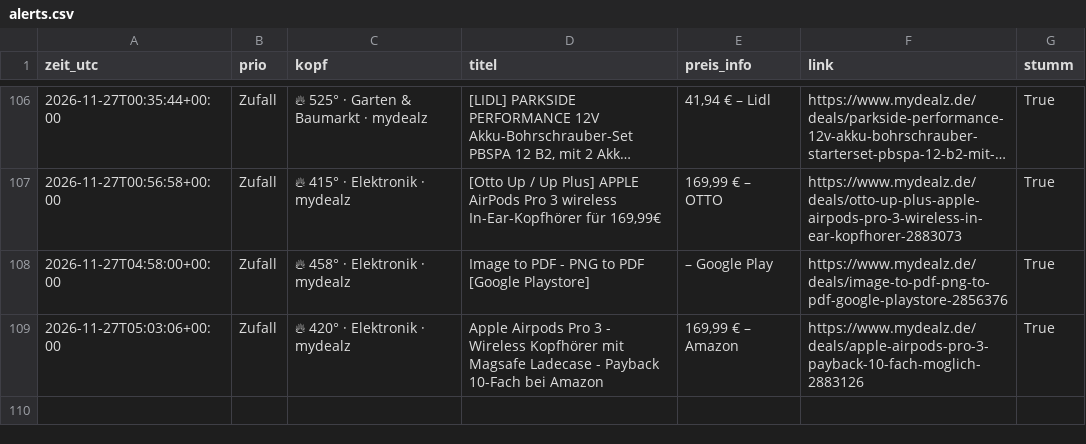
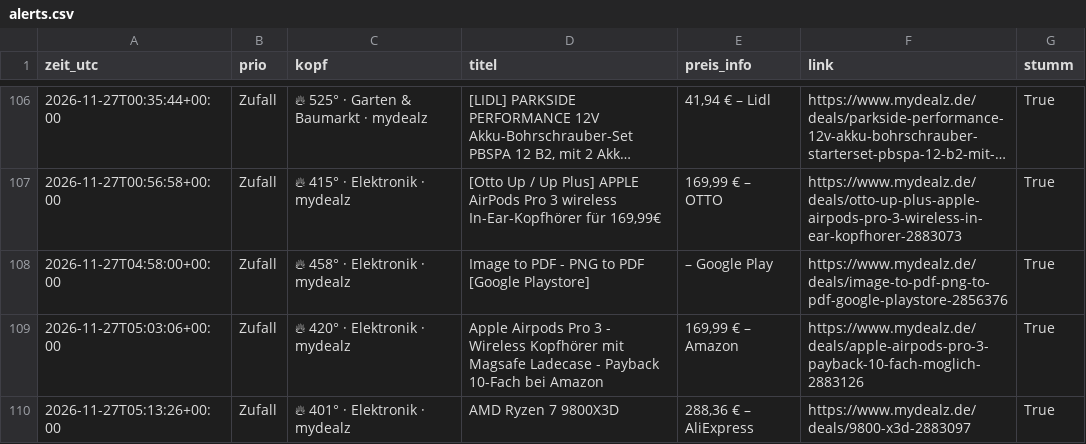
Before and after one commit to duchidachi/black-week-deal-bot, a CSV file: alerts.csv, drawn as a sheet; only a part is shown, gaps mark what is left out; long unchanged cells end in …; the diff names each change by its address in the sheet, - before the commit and + after, or states it on an @@ line.

```diff
--- a/alerts.csv
+++ b/alerts.csv
+row 110: 2026-11-27T05:13:26+00:00 | Zufall | 🔥 401° · Elektronik · mydealz | AMD Ryzen 7 9800X3D | 288,36 € – AliExpress | https://www.mydealz.de/deals/9800-x3d-2883097 | True
```
Also changed, not shown: 1 other file.
